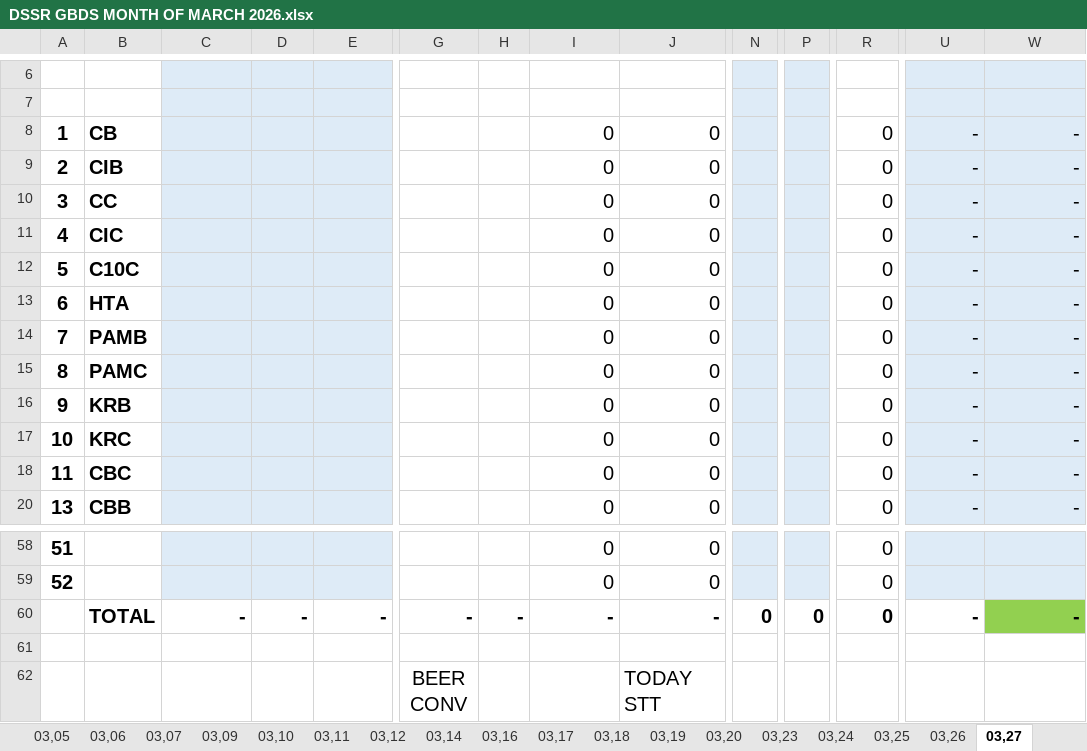
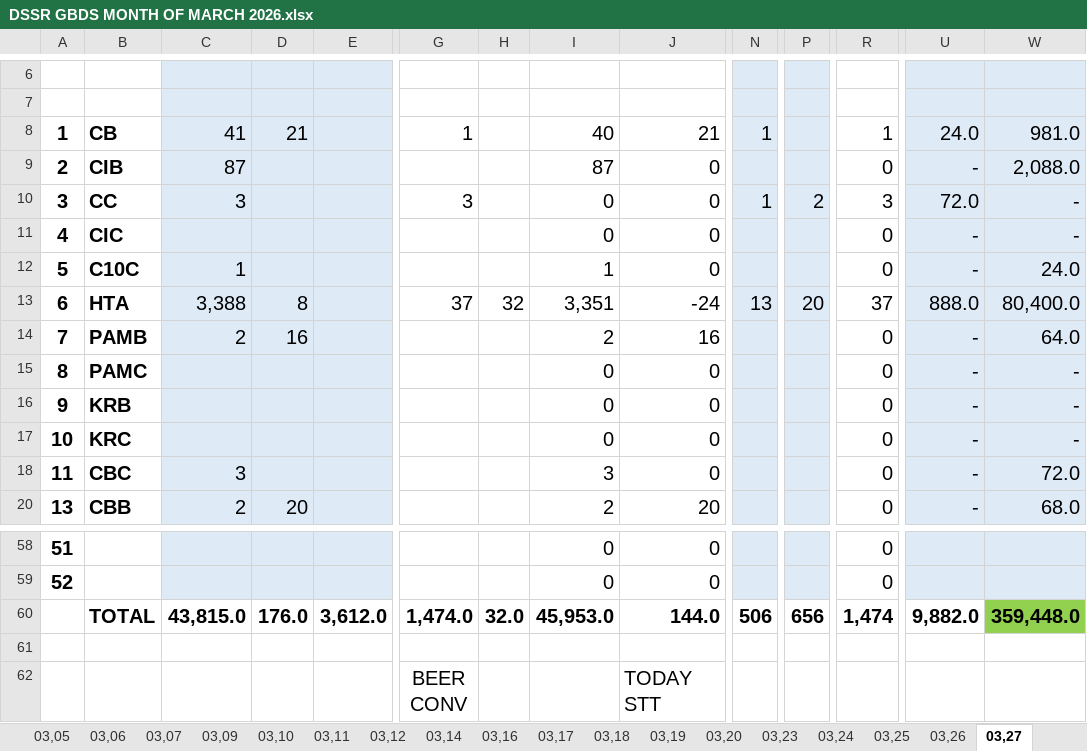
Before and after one commit to fliqlo/GBDS, an Excel workbook: GBDS MARCH FILES 2026/DSSR GBDS MONTH OF MARCH 2026.xlsx, sheet 03,27, drawn as a sheet; only a part is shown, gaps mark what is left out; values as stored, in another font and other column widths than the file's, no borders; removed rows and columns are numbered as before the commit, all else as after; rows hold the shown columns only; the diff covers the shown part only; the diff names each change by its address in the sheet, - before the commit and + after, or states it on an @@ line.

```diff
--- a/GBDS MARCH FILES 2026/DSSR GBDS MONTH OF MARCH 2026.xlsx (sheet 03,27)
+++ b/GBDS MARCH FILES 2026/DSSR GBDS MONTH OF MARCH 2026.xlsx (sheet 03,27)
-row 8: 1 | CB |  |  |  |  |  | 0 | 0 |  |  | 0 | - | -
+row 8: 1 | CB | 41 | 21 |  | 1 |  | 40 | 21 | 1 |  | 1 | 24.0 | 981.0
-C9: (empty)
+C9: 87
-I9: 0
+I9: 87
-W9: -
+W9: 2,088.0
-C10: (empty)
+C10: 3
-G10: (empty)
+G10: 3
-N10: (empty)
+N10: 1
-P10: (empty)
+P10: 2
-R10: 0
+R10: 3
-U10: -
+U10: 72.0
-C12: (empty)
+C12: 1
-I12: 0
+I12: 1
-W12: -
+W12: 24.0
-row 13: 6 | HTA |  |  |  |  |  | 0 | 0 |  |  | 0 | - | -
+row 13: 6 | HTA | 3,388 | 8 |  | 37 | 32 | 3,351 | -24 | 13 | 20 | 37 | 888.0 | 80,400.0
-C14: (empty)
+C14: 2
-D14: (empty)
+D14: 16
-I14: 0
+I14: 2
-J14: 0
+J14: 16
-W14: -
+W14: 64.0
-C18: (empty)
+C18: 3
-I18: 0
+I18: 3
-W18: -
+W18: 72.0
-C20: (empty)
+C20: 2
-D20: (empty)
+D20: 20
-I20: 0
+I20: 2
-J20: 0
+J20: 20
-W20: -
+W20: 68.0
-row 60:  | TOTAL | - | - | - | - | - | - | - | 0 | 0 | 0 | - | -
+row 60:  | TOTAL | 43,815.0 | 176.0 | 3,612.0 | 1,474.0 | 32.0 | 45,953.0 | 144.0 | 506 | 656 | 1,474 | 9,882.0 | 359,448.0
```
Also changed, not shown: 6 added rows, 6 removed rows and 45 edited cells elsewhere in this sheet, hidden cells, GBDS MARCH FILES 2026/GBDS UPDATED DOS - MARCH 2026.xlsx, GBDS MARCH FILES 2026/INVENTORY COUNT SHEET - MARCH 2026.xlsx.
